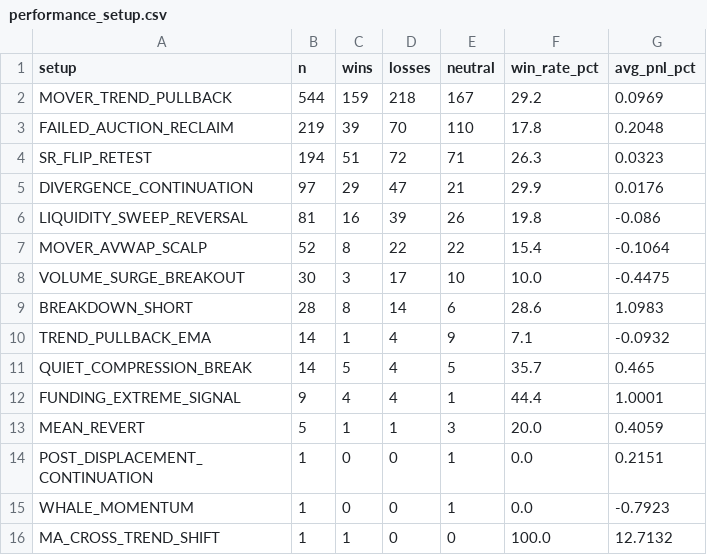
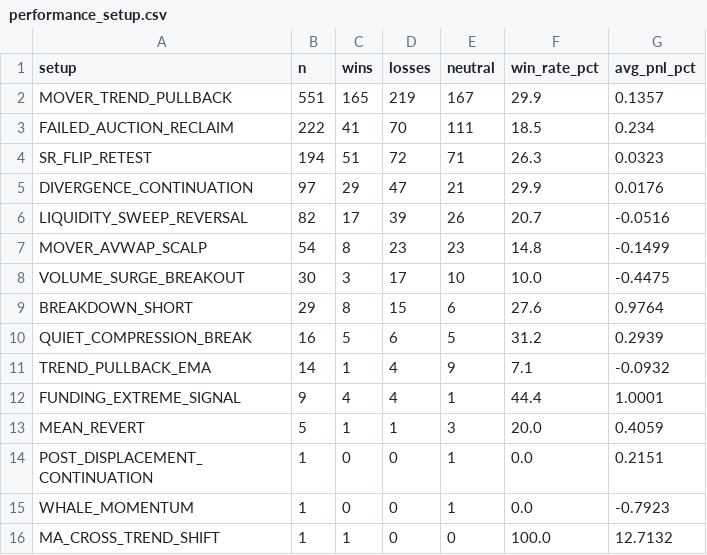
Before and after one commit to mkmk749278/360-v2, a CSV file: monitor/report/analysis/performance_setup.csv, drawn as a sheet.

```diff
--- a/monitor/report/analysis/performance_setup.csv
+++ b/monitor/report/analysis/performance_setup.csv
@@ -1,12 +1,12 @@
 setup,n,wins,losses,neutral,win_rate_pct,avg_pnl_pct
-MOVER_TREND_PULLBACK,544,159,218,167,29.2,0.0969
-FAILED_AUCTION_RECLAIM,219,39,70,110,17.8,0.2048
+MOVER_TREND_PULLBACK,551,165,219,167,29.9,0.1357
+FAILED_AUCTION_RECLAIM,222,41,70,111,18.5,0.234
 SR_FLIP_RETEST,194,51,72,71,26.3,0.0323
 DIVERGENCE_CONTINUATION,97,29,47,21,29.9,0.0176
-LIQUIDITY_SWEEP_REVERSAL,81,16,39,26,19.8,-0.086
-MOVER_AVWAP_SCALP,52,8,22,22,15.4,-0.1064
+LIQUIDITY_SWEEP_REVERSAL,82,17,39,26,20.7,-0.0516
+MOVER_AVWAP_SCALP,54,8,23,23,14.8,-0.1499
 VOLUME_SURGE_BREAKOUT,30,3,17,10,10.0,-0.4475
-BREAKDOWN_SHORT,28,8,14,6,28.6,1.0983
+BREAKDOWN_SHORT,29,8,15,6,27.6,0.9764
+QUIET_COMPRESSION_BREAK,16,5,6,5,31.2,0.2939
 TREND_PULLBACK_EMA,14,1,4,9,7.1,-0.0932
-QUIET_COMPRESSION_BREAK,14,5,4,5,35.7,0.465
 FUNDING_EXTREME_SIGNAL,9,4,4,1,44.4,1.0001
```
Also changed, not shown: 11 other files.
